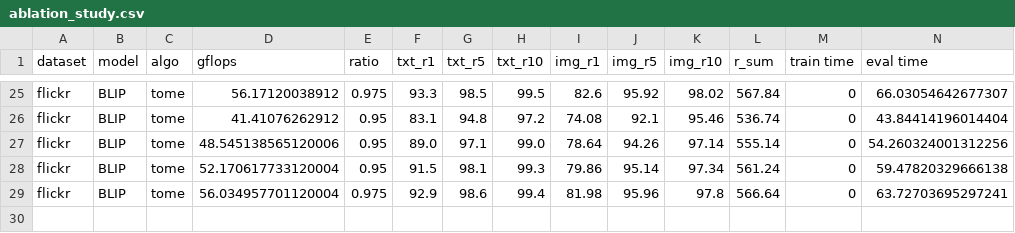
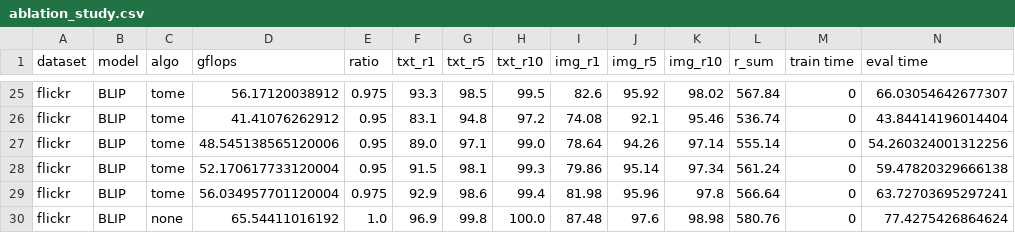
Before and after one commit to hchautran/PiToMe, a CSV file: ablation_study.csv, drawn as a sheet; only a part is shown, gaps mark what is left out; rows hold the shown columns only; the diff names each change by its address in the sheet, - before the commit and + after, or states it on an @@ line.

Commit message:
update

```diff
--- a/ablation_study.csv
+++ b/ablation_study.csv
+row 30: flickr | BLIP | none | 65.54411016192 | 1.0 | 96.9 | 99.8 | 100.0 | 87.48 | 97.6 | 98.98 | 580.76 | 0 | 77.4275426864624
```
